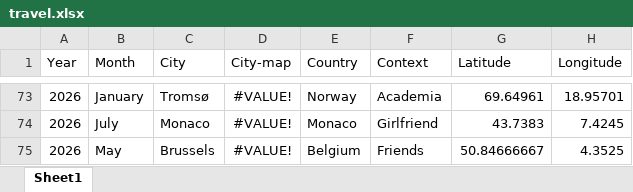
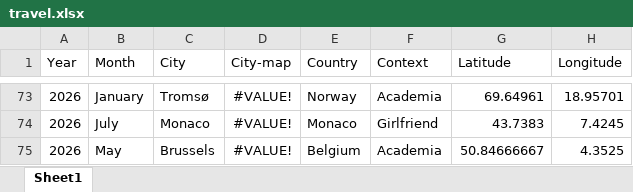
Before and after one commit to miguellunet/miguellunet.github.io, an Excel workbook: data/travel.xlsx, sheet Sheet1, drawn as a sheet; only a part is shown, gaps mark what is left out; values as stored, in another font and other column widths than the file's, no borders; table styles not drawn; the diff names each change by its address in the sheet, - before the commit and + after, or states it on an @@ line.

Commit message:
detail

```diff
--- a/data/travel.xlsx (sheet Sheet1)
+++ b/data/travel.xlsx (sheet Sheet1)
-F75 (Context): Friends
+F75 (Context): Academia
```
